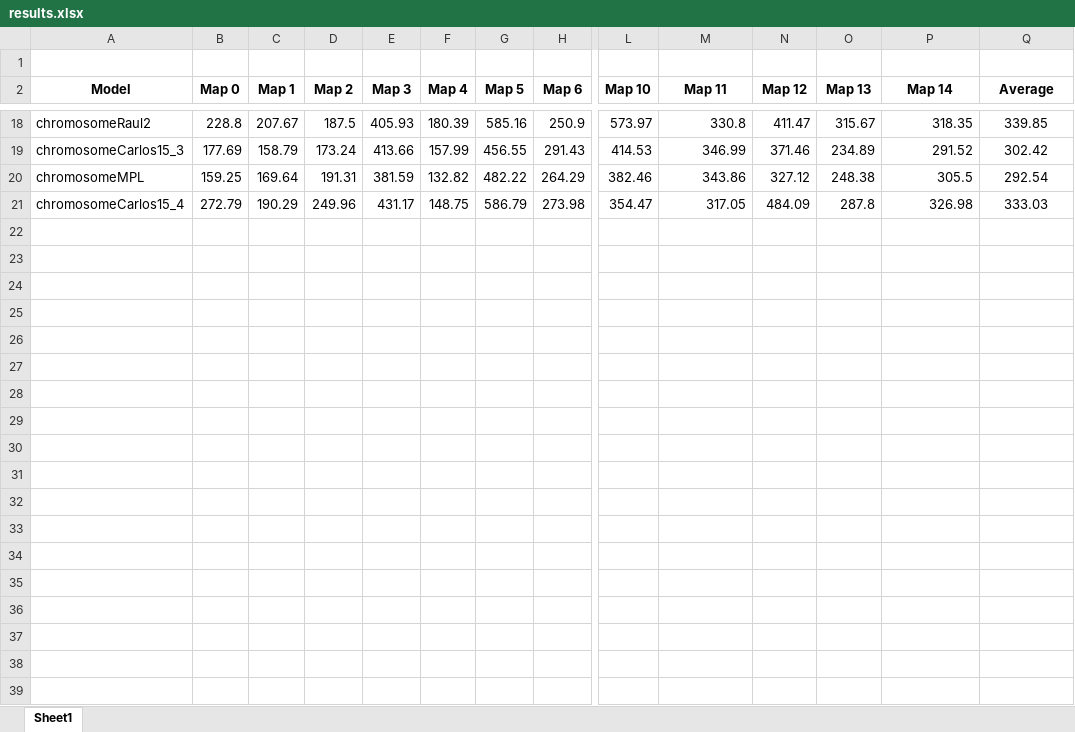
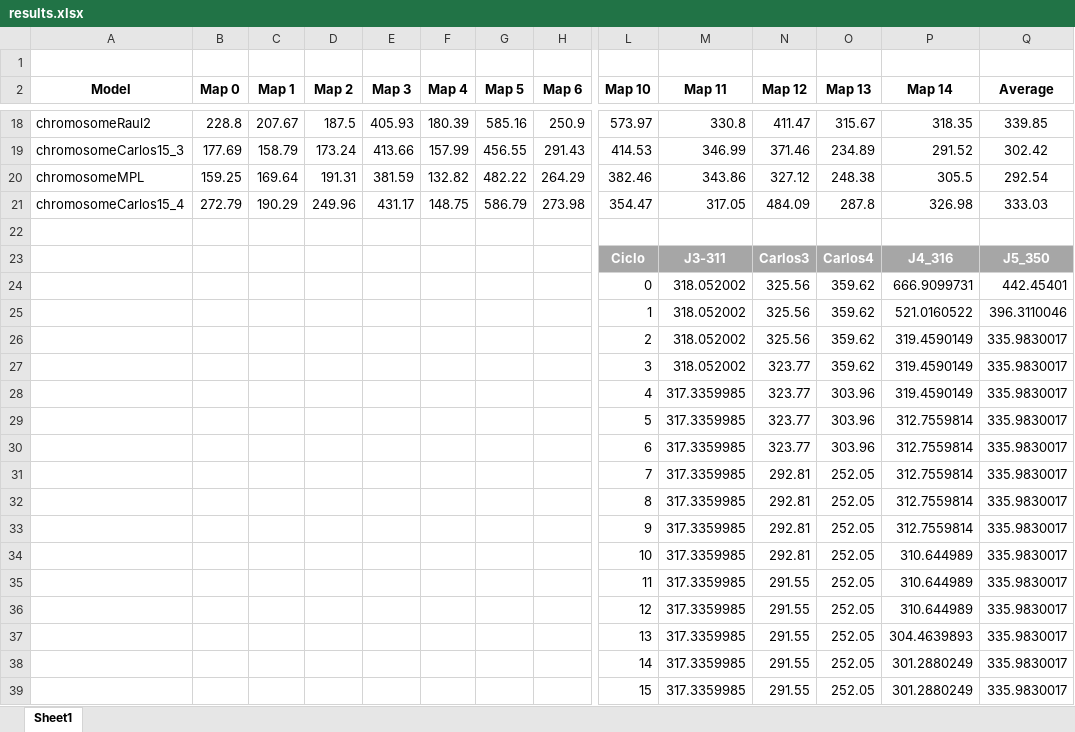
Before and after one commit to xVenve/DesafioFinalAGE, an Excel workbook: files/results.xlsx, sheet Sheet1, drawn as a sheet; only a part is shown, gaps mark what is left out; values as stored, in another font and other column widths than the file's, no borders; charts and pictures and conditional formats and table styles not drawn; rows hold the shown columns only; the diff covers the shown part only; the diff names each change by its address in the sheet, - before the commit and + after, or states it on an @@ line.

```diff
--- a/files/results.xlsx (sheet Sheet1)
+++ b/files/results.xlsx (sheet Sheet1)
+row 22: (empty)
+row 23:  |  |  |  |  |  |  |  | Ciclo | J3-311 | Carlos3 | Carlos4 | J4_316 | J5_350
+row 24:  |  |  |  |  |  |  |  | 0 | 318.052002 | 325.56 | 359.62 | 666.9099731 | 442.45401
+row 25:  |  |  |  |  |  |  |  | 1 | 318.052002 | 325.56 | 359.62 | 521.0160522 | 396.3110046
+row 26:  |  |  |  |  |  |  |  | 2 | 318.052002 | 325.56 | 359.62 | 319.4590149 | 335.9830017
+row 27:  |  |  |  |  |  |  |  | 3 | 318.052002 | 323.77 | 359.62 | 319.4590149 | 335.9830017
+row 28:  |  |  |  |  |  |  |  | 4 | 317.3359985 | 323.77 | 303.96 | 319.4590149 | 335.9830017
+row 29:  |  |  |  |  |  |  |  | 5 | 317.3359985 | 323.77 | 303.96 | 312.7559814 | 335.9830017
+row 30:  |  |  |  |  |  |  |  | 6 | 317.3359985 | 323.77 | 303.96 | 312.7559814 | 335.9830017
+row 31:  |  |  |  |  |  |  |  | 7 | 317.3359985 | 292.81 | 252.05 | 312.7559814 | 335.9830017
+row 32:  |  |  |  |  |  |  |  | 8 | 317.3359985 | 292.81 | 252.05 | 312.7559814 | 335.9830017
+row 33:  |  |  |  |  |  |  |  | 9 | 317.3359985 | 292.81 | 252.05 | 312.7559814 | 335.9830017
+row 34:  |  |  |  |  |  |  |  | 10 | 317.3359985 | 292.81 | 252.05 | 310.644989 | 335.9830017
+row 35:  |  |  |  |  |  |  |  | 11 | 317.3359985 | 291.55 | 252.05 | 310.644989 | 335.9830017
+row 36:  |  |  |  |  |  |  |  | 12 | 317.3359985 | 291.55 | 252.05 | 310.644989 | 335.9830017
+row 37:  |  |  |  |  |  |  |  | 13 | 317.3359985 | 291.55 | 252.05 | 304.4639893 | 335.9830017
+row 38:  |  |  |  |  |  |  |  | 14 | 317.3359985 | 291.55 | 252.05 | 301.2880249 | 335.9830017
+row 39:  |  |  |  |  |  |  |  | 15 | 317.3359985 | 291.55 | 252.05 | 301.2880249 | 335.9830017
```
Also changed, not shown: 184 added rows elsewhere in this sheet, charts or pictures, 6 other files.
